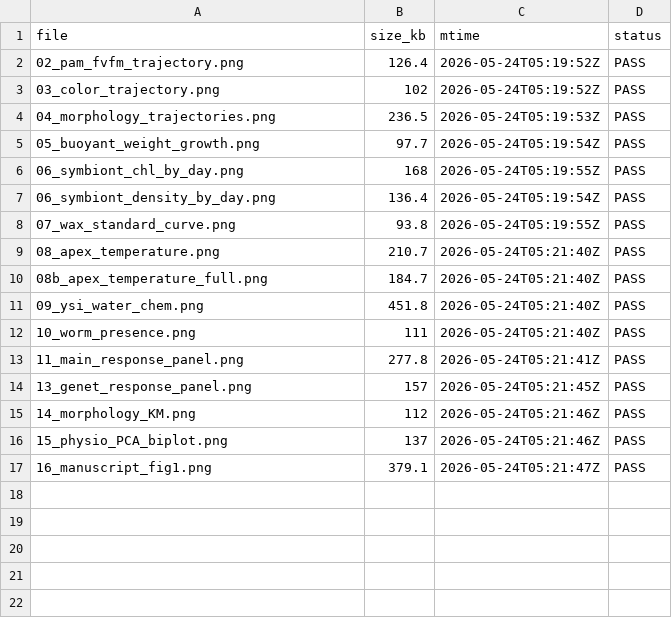
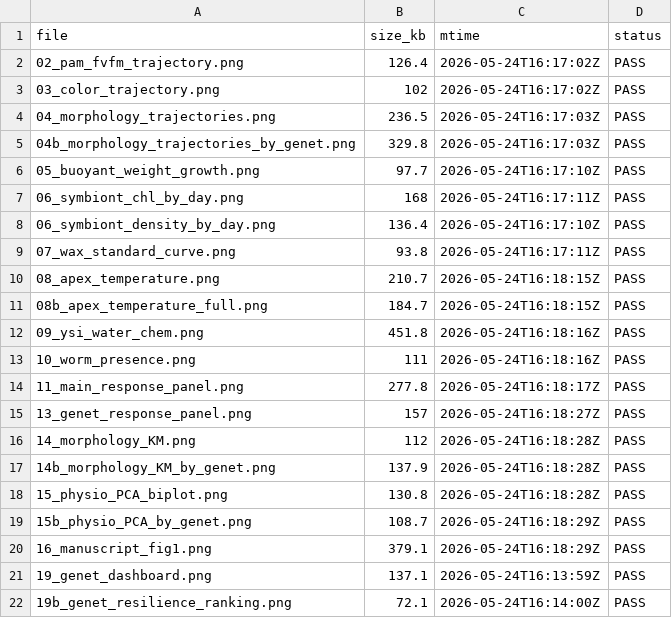
Before and after one commit to stier-lab/17.-LTH_expression_by_temperature_2025, a CSV file: output/tables/17_figure_audit.csv, drawn as a sheet.

```diff
--- a/output/tables/17_figure_audit.csv
+++ b/output/tables/17_figure_audit.csv
@@ -1,17 +1,22 @@
 file,size_kb,mtime,status
-02_pam_fvfm_trajectory.png,126.4,2026-05-24T05:19:52Z,PASS
-03_color_trajectory.png,102,2026-05-24T05:19:52Z,PASS
-04_morphology_trajectories.png,236.5,2026-05-24T05:19:53Z,PASS
-05_buoyant_weight_growth.png,97.7,2026-05-24T05:19:54Z,PASS
-06_symbiont_chl_by_day.png,168,2026-05-24T05:19:55Z,PASS
-06_symbiont_density_by_day.png,136.4,2026-05-24T05:19:54Z,PASS
-07_wax_standard_curve.png,93.8,2026-05-24T05:19:55Z,PASS
-08_apex_temperature.png,210.7,2026-05-24T05:21:40Z,PASS
-08b_apex_temperature_full.png,184.7,2026-05-24T05:21:40Z,PASS
-09_ysi_water_chem.png,451.8,2026-05-24T05:21:40Z,PASS
-10_worm_presence.png,111,2026-05-24T05:21:40Z,PASS
-11_main_response_panel.png,277.8,2026-05-24T05:21:41Z,PASS
-13_genet_response_panel.png,157,2026-05-24T05:21:45Z,PASS
-14_morphology_KM.png,112,2026-05-24T05:21:46Z,PASS
-15_physio_PCA_biplot.png,137,2026-05-24T05:21:46Z,PASS
-16_manuscript_fig1.png,379.1,2026-05-24T05:21:47Z,PASS
+02_pam_fvfm_trajectory.png,126.4,2026-05-24T16:17:02Z,PASS
+03_color_trajectory.png,102,2026-05-24T16:17:02Z,PASS
+04_morphology_trajectories.png,236.5,2026-05-24T16:17:03Z,PASS
+04b_morphology_trajectories_by_genet.png,329.8,2026-05-24T16:17:03Z,PASS
+05_buoyant_weight_growth.png,97.7,2026-05-24T16:17:10Z,PASS
+06_symbiont_chl_by_day.png,168,2026-05-24T16:17:11Z,PASS
+06_symbiont_density_by_day.png,136.4,2026-05-24T16:17:10Z,PASS
+07_wax_standard_curve.png,93.8,2026-05-24T16:17:11Z,PASS
+08_apex_temperature.png,210.7,2026-05-24T16:18:15Z,PASS
+08b_apex_temperature_full.png,184.7,2026-05-24T16:18:15Z,PASS
+09_ysi_water_chem.png,451.8,2026-05-24T16:18:16Z,PASS
+10_worm_presence.png,111,2026-05-24T16:18:16Z,PASS
+11_main_response_panel.png,277.8,2026-05-24T16:18:17Z,PASS
+13_genet_response_panel.png,157,2026-05-24T16:18:27Z,PASS
+14_morphology_KM.png,112,2026-05-24T16:18:28Z,PASS
+14b_morphology_KM_by_genet.png,137.9,2026-05-24T16:18:28Z,PASS
+15_physio_PCA_biplot.png,130.8,2026-05-24T16:18:28Z,PASS
+15b_physio_PCA_by_genet.png,108.7,2026-05-24T16:18:29Z,PASS
+16_manuscript_fig1.png,379.1,2026-05-24T16:18:29Z,PASS
+19_genet_dashboard.png,137.1,2026-05-24T16:13:59Z,PASS
+19b_genet_resilience_ranking.png,72.1,2026-05-24T16:14:00Z,PASS
```
Also changed, not shown: output/tables/12_anova_summary.csv, output/tables/12_emmeans_contrasts.csv, 49 other files.
